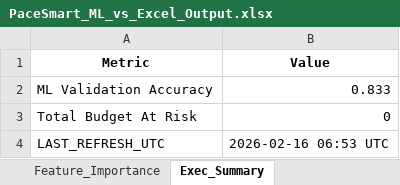
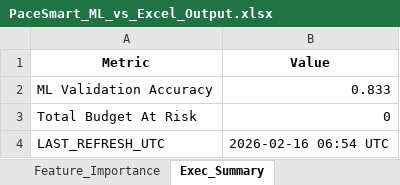
Before and after one commit to nikkumar12/pacing-dashboard, an Excel workbook: PaceSmart_ML_vs_Excel_Output.xlsx, sheet Exec_Summary, drawn as a sheet; values as stored, in another font and other column widths than the file's, no borders; the diff names each change by its address in the sheet, - before the commit and + after, or states it on an @@ line.

Commit message:
Auto refresh - 16-02-2026 12:24:06.37

```diff
--- a/PaceSmart_ML_vs_Excel_Output.xlsx (sheet Exec_Summary)
+++ b/PaceSmart_ML_vs_Excel_Output.xlsx (sheet Exec_Summary)
-B4 (Value): 2026-02-16 06:53 UTC
+B4 (Value): 2026-02-16 06:54 UTC
```
